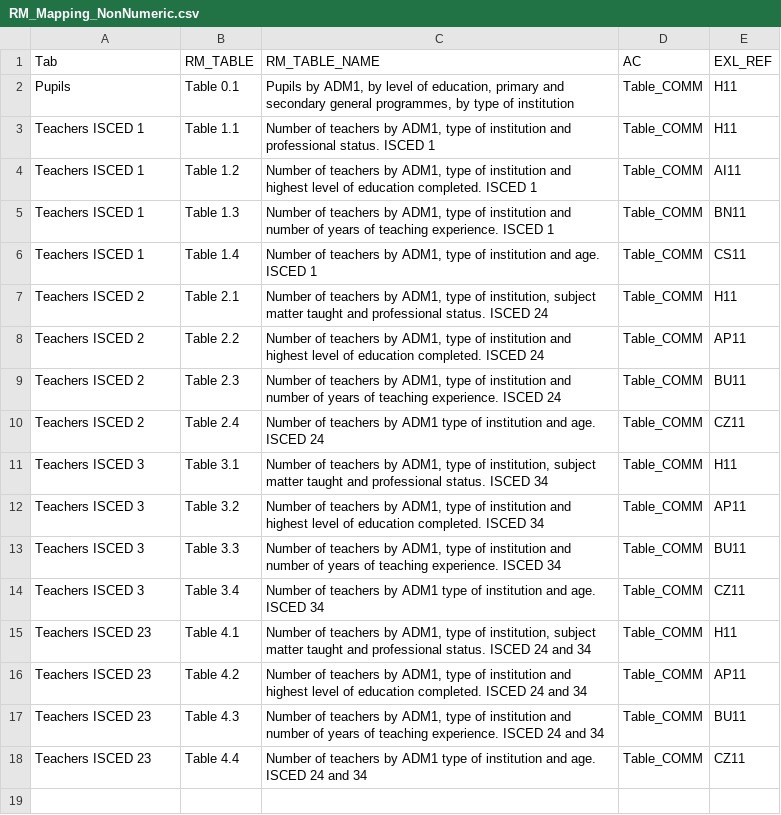
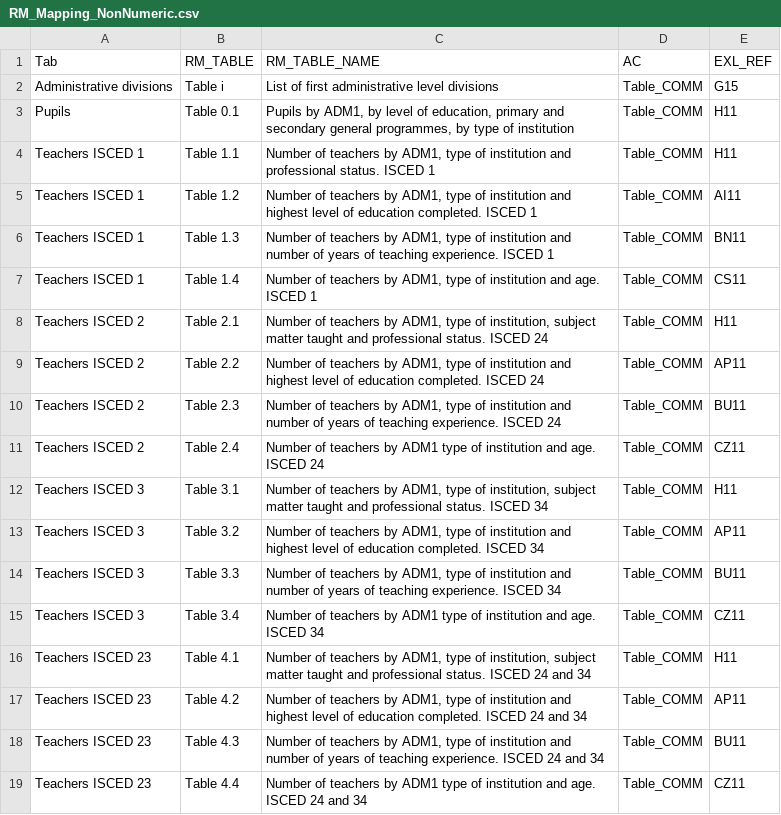
Before and after one commit to melmasri/RMS, a CSV file: Database/Inserted data/RM_Mapping_NonNumeric.csv, drawn as a sheet.

```diff
--- a/Database/Inserted data/RM_Mapping_NonNumeric.csv
+++ b/Database/Inserted data/RM_Mapping_NonNumeric.csv
@@ -1,2 +1,3 @@
 Tab,RM_TABLE,RM_TABLE_NAME,AC,EXL_REF
+Administrative divisions,Table i,List of first administrative level divisions,Table_COMM,G15
 Pupils,Table 0.1," Pupils by ADM1,  by level of education, primary and secondary general programmes, by type of institution",Table_COMM,H11
```
Also changed, not shown: 3 other files.
